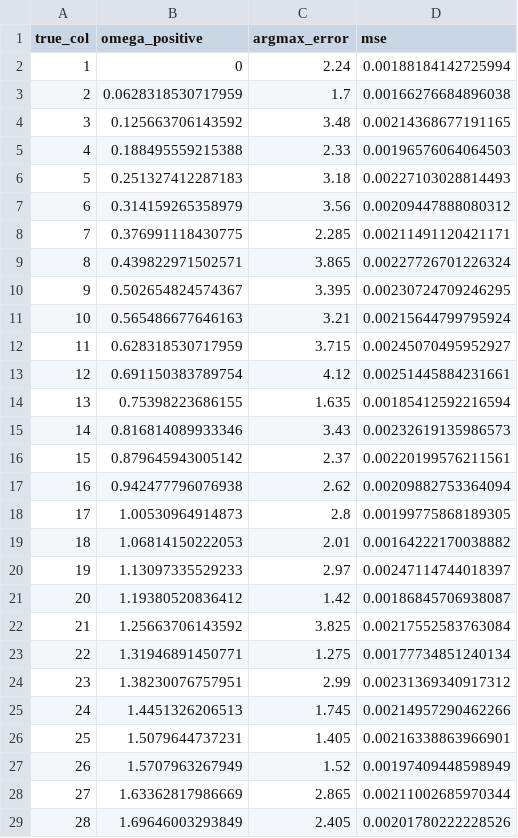
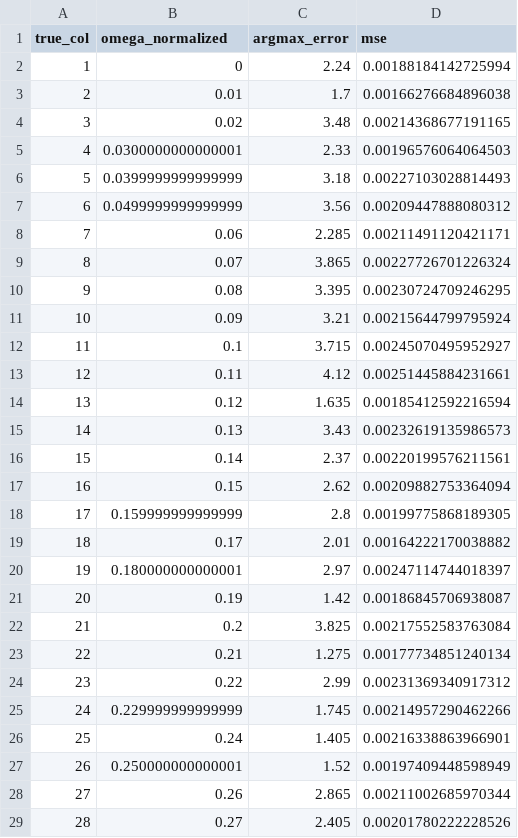
Before and after one commit to Programmer-Alexey/SSA-in-Image-processing, a CSV file: VKR/VKR_SLIDES/tables/steep_full_frequency_by_row.csv, drawn as a sheet; only a part is shown; the diff covers the shown part only.

```diff
--- a/VKR/VKR_SLIDES/tables/steep_full_frequency_by_row.csv
+++ b/VKR/VKR_SLIDES/tables/steep_full_frequency_by_row.csv
@@ -1,29 +1,29 @@
-"true_col","omega_positive","argmax_error","mse"
+"true_col","omega_normalized","argmax_error","mse"
 1,0,2.24,0.00188184142725994
-2,0.0628318530717959,1.7,0.00166276684896038
-3,0.125663706143592,3.48,0.00214368677191165
-4,0.188495559215388,2.33,0.00196576064064503
-5,0.251327412287183,3.18,0.00227103028814493
-6,0.314159265358979,3.56,0.00209447888080312
-7,0.376991118430775,2.285,0.00211491120421171
-8,0.439822971502571,3.865,0.00227726701226324
-9,0.502654824574367,3.395,0.00230724709246295
-10,0.565486677646163,3.21,0.00215644799795924
-11,0.628318530717959,3.715,0.00245070495952927
-12,0.691150383789754,4.12,0.00251445884231661
-13,0.75398223686155,1.635,0.00185412592216594
-14,0.816814089933346,3.43,0.00232619135986573
-15,0.879645943005142,2.37,0.00220199576211561
-16,0.942477796076938,2.62,0.00209882753364094
-17,1.00530964914873,2.8,0.00199775868189305
-18,1.06814150222053,2.01,0.00164222170038882
-19,1.13097335529233,2.97,0.00247114744018397
-20,1.19380520836412,1.42,0.00186845706938087
-21,1.25663706143592,3.825,0.00217552583763084
-22,1.31946891450771,1.275,0.00177734851240134
-23,1.38230076757951,2.99,0.00231369340917312
-24,1.4451326206513,1.745,0.00214957290462266
-25,1.5079644737231,1.405,0.00216338863966901
-26,1.5707963267949,1.52,0.00197409448598949
-27,1.63362817986669,2.865,0.00211002685970344
-28,1.69646003293849,2.405,0.00201780222228526
+2,0.01,1.7,0.00166276684896038
+3,0.02,3.48,0.00214368677191165
+4,0.0300000000000001,2.33,0.00196576064064503
+5,0.0399999999999999,3.18,0.00227103028814493
+6,0.0499999999999999,3.56,0.00209447888080312
+7,0.06,2.285,0.00211491120421171
+8,0.07,3.865,0.00227726701226324
+9,0.08,3.395,0.00230724709246295
+10,0.09,3.21,0.00215644799795924
+11,0.1,3.715,0.00245070495952927
+12,0.11,4.12,0.00251445884231661
+13,0.12,1.635,0.00185412592216594
+14,0.13,3.43,0.00232619135986573
+15,0.14,2.37,0.00220199576211561
+16,0.15,2.62,0.00209882753364094
+17,0.159999999999999,2.8,0.00199775868189305
+18,0.17,2.01,0.00164222170038882
+19,0.180000000000001,2.97,0.00247114744018397
+20,0.19,1.42,0.00186845706938087
+21,0.2,3.825,0.00217552583763084
+22,0.21,1.275,0.00177734851240134
+23,0.22,2.99,0.00231369340917312
+24,0.229999999999999,1.745,0.00214957290462266
+25,0.24,1.405,0.00216338863966901
+26,0.250000000000001,1.52,0.00197409448598949
+27,0.26,2.865,0.00211002685970344
+28,0.27,2.405,0.00201780222228526
```
Also changed, not shown: 22 edited cells elsewhere in this file, 20 other files.
